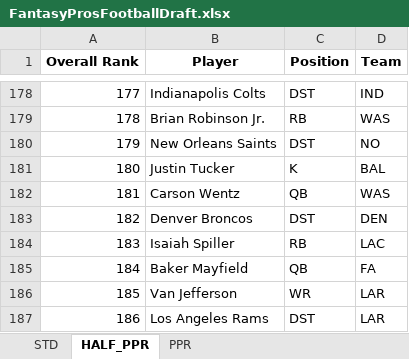
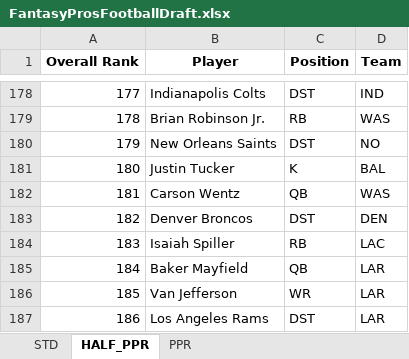
Before and after one commit to barbacbd/FantasyRankings, an Excel workbook: docs/FantasyProsFootballDraft.xlsx, sheet HALF_PPR, drawn as a sheet; only a part is shown, gaps mark what is left out; values as stored, in another font and other column widths than the file's, no borders; the diff names each change by its address in the sheet, - before the commit and + after, or states it on an @@ line.

```diff
--- a/docs/FantasyProsFootballDraft.xlsx (sheet HALF_PPR)
+++ b/docs/FantasyProsFootballDraft.xlsx (sheet HALF_PPR)
-D185 (Team): FA
+D185 (Team): LAR
```
Also changed, not shown: sheet PPR, sheet STD, docs/FantasyProsBaseballDraft.xlsx, docs/FantasyProsBasketballDraft.xlsx, 8 other files.
